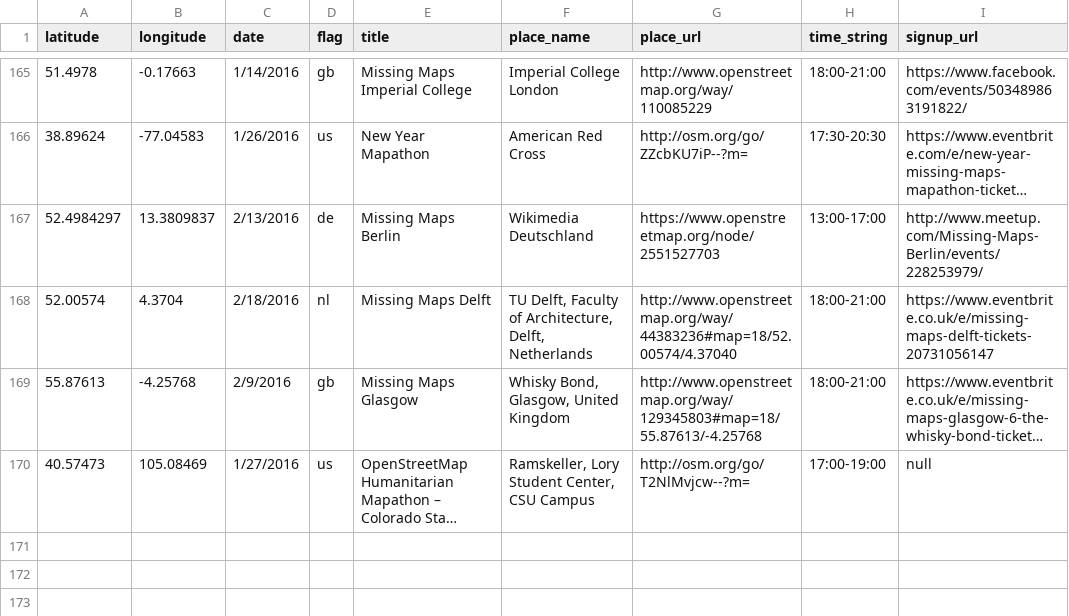
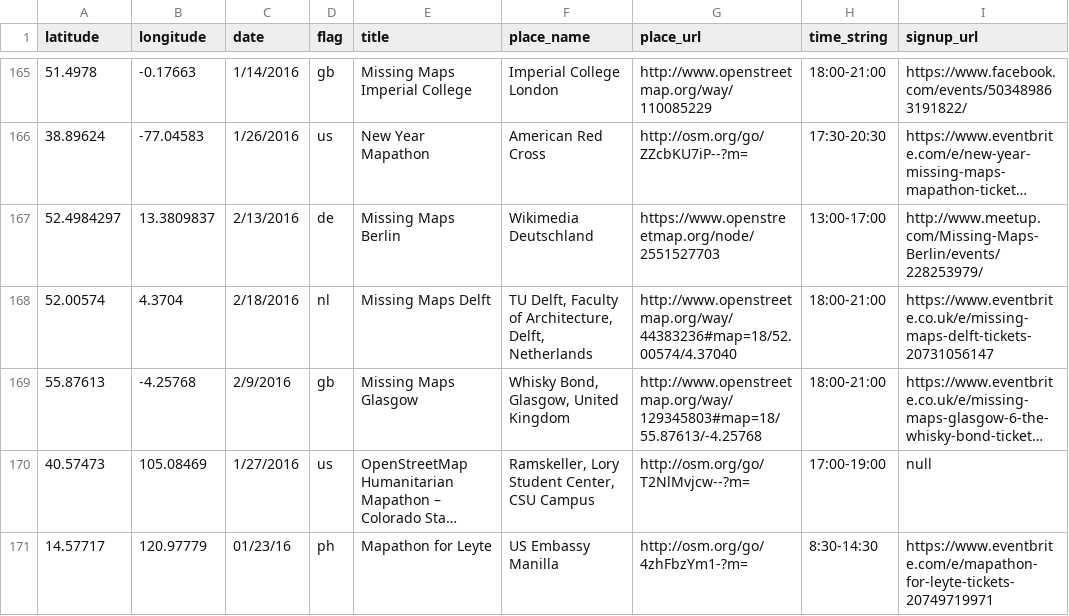
Before and after one commit to MissingMaps/missingmaps.github.io, a CSV file: data/events.csv, drawn as a sheet; only a part is shown, gaps mark what is left out; long unchanged cells end in …; the diff names each change by its address in the sheet, - before the commit and + after, or states it on an @@ line.

Commit message:
adding mapathon for leyte

```diff
--- a/data/events.csv
+++ b/data/events.csv
+row 171: 14.57717 | 120.97779 | 01/23/16 | ph | Mapathon for Leyte | US Embassy Manilla | http://osm.org/go/4zhFbzYm1-?m= | 8:30-14:30 | https://www.eventbrite.com/e/mapathon-for-leyte-tickets-20749719971
```
